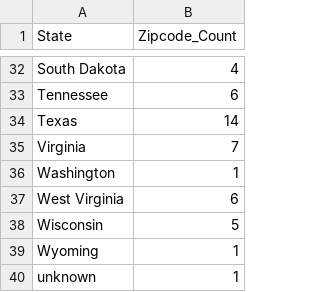
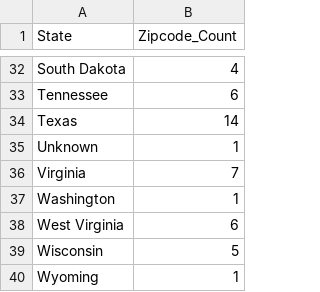
Before and after one commit to rrpatell/si_final, a CSV file: data_out.csv, drawn as a sheet; only a part is shown, gaps mark what is left out.

```diff
--- a/data_out.csv
+++ b/data_out.csv
@@ -34,2 +34,3 @@ Tennessee,6
 Texas,14
+Unknown,1
 Virginia,7
@@ -39,2 +40 @@ Wisconsin,5
 Wyoming,1
-unknown,1
```
Also changed, not shown: 7 other files.
